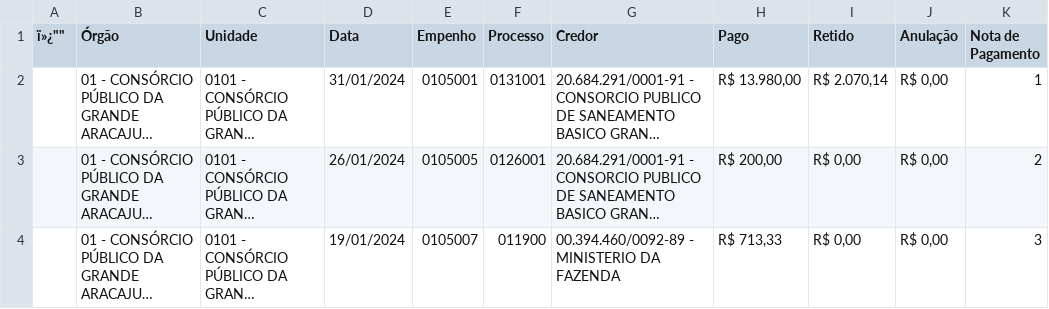
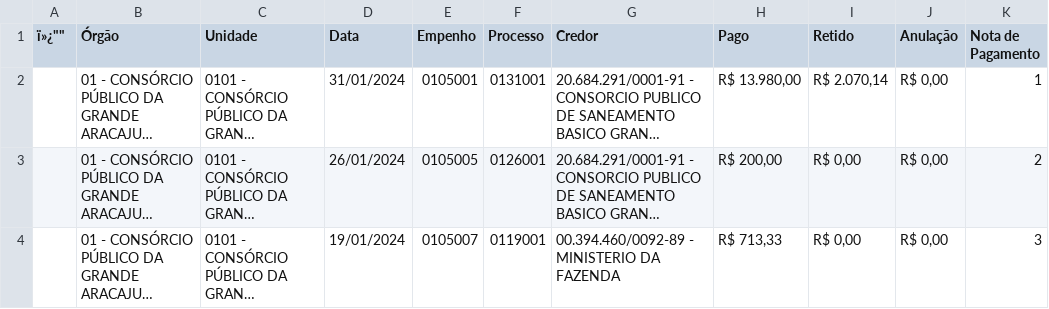
Before and after one commit to pedro-delfino01/Projeto-FastAPI, a CSV file: data/Município Online.csv (was app/data/Município Online.csv), drawn as a sheet; only a part is shown; long unchanged cells end in …; the diff names each change by its address in the sheet, - before the commit and + after, or states it on an @@ line.

```diff
--- a/app/data/Município Online.csv
+++ b/data/Município Online.csv
-F4 (Processo): 011900
+F4 (Processo): 0119001
```
Also changed, not shown: 19 other files.
